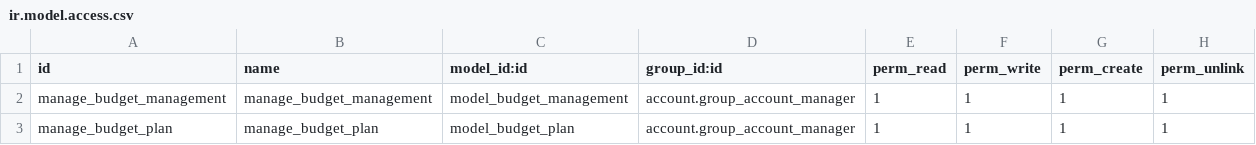
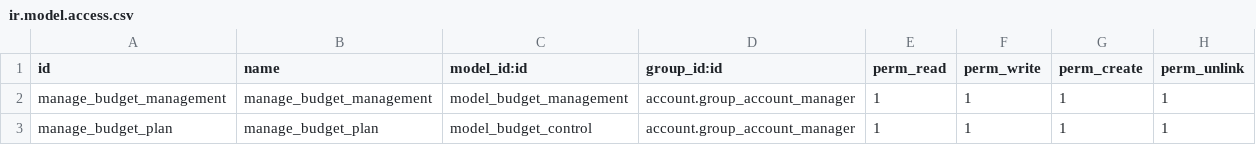
Before and after one commit to OCA/account-budgeting, a CSV file: budget_management/security/ir.model.access.csv, drawn as a sheet.

Commit message:
[12.0][ADD] budget_management_purchase

```diff
--- a/budget_management/security/ir.model.access.csv
+++ b/budget_management/security/ir.model.access.csv
@@ -2,2 +2,2 @@
 manage_budget_management,manage_budget_management,model_budget_management,account.group_account_manager,1,1,1,1
-manage_budget_plan,manage_budget_plan,model_budget_plan,account.group_account_manager,1,1,1,1
+manage_budget_plan,manage_budget_plan,model_budget_control,account.group_account_manager,1,1,1,1
```
Also changed, not shown: 28 other files.
